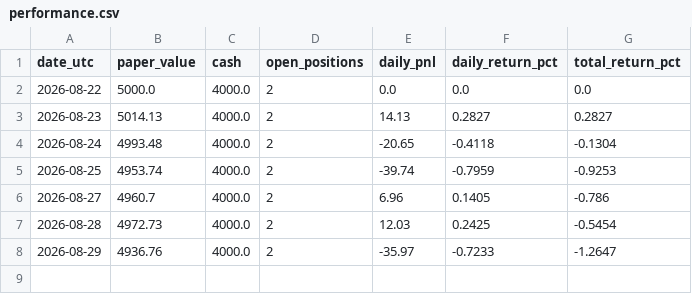
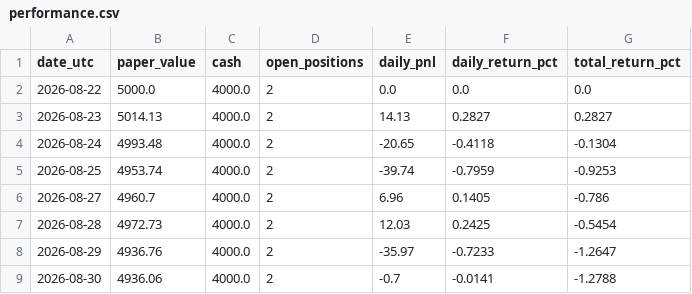
Before and after one commit to iikaitlynii/trading-bot, a CSV file: crypto_paper/performance.csv, drawn as a sheet.

```diff
--- a/crypto_paper/performance.csv
+++ b/crypto_paper/performance.csv
@@ -8 +8,2 @@ date_utc,paper_value,cash,open_positions,daily_pnl,daily_return_pct,total_return
 2026-08-29,4936.76,4000.0,2,-35.97,-0.7233,-1.2647
+2026-08-30,4936.06,4000.0,2,-0.7,-0.0141,-1.2788
```
Also changed, not shown: crypto_paper/latest_signals.csv, 1 other file.
